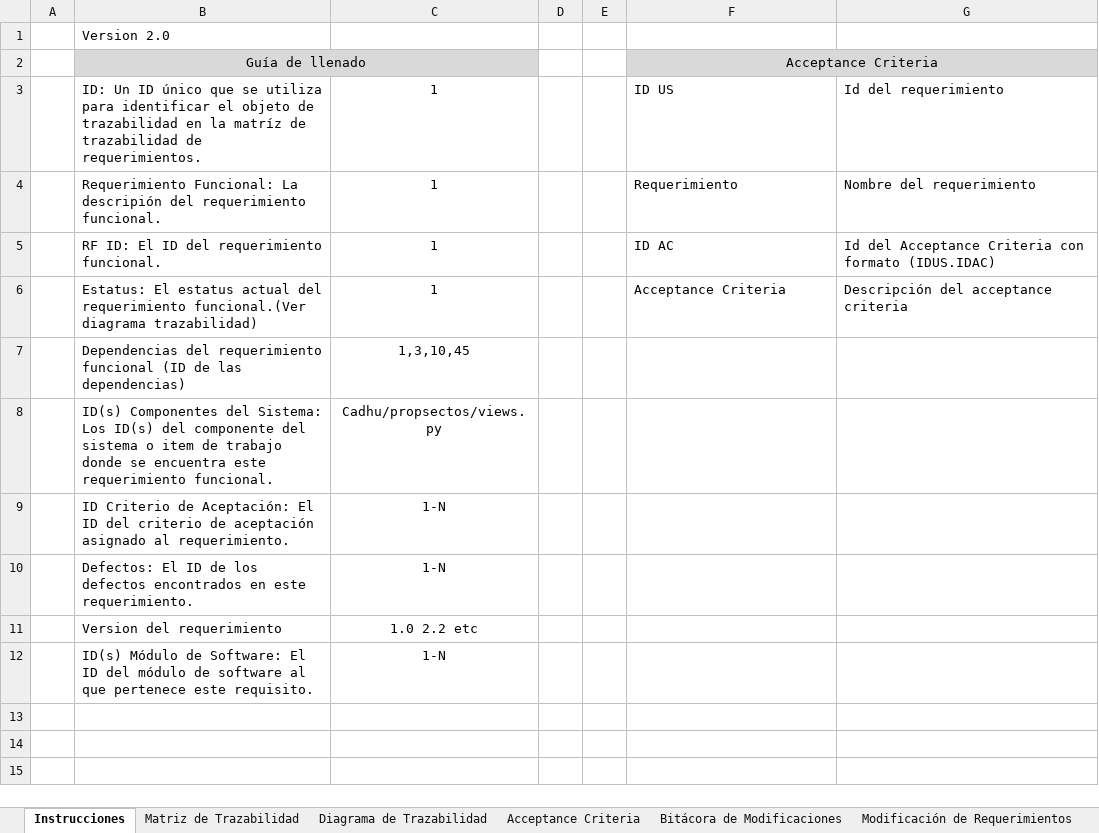
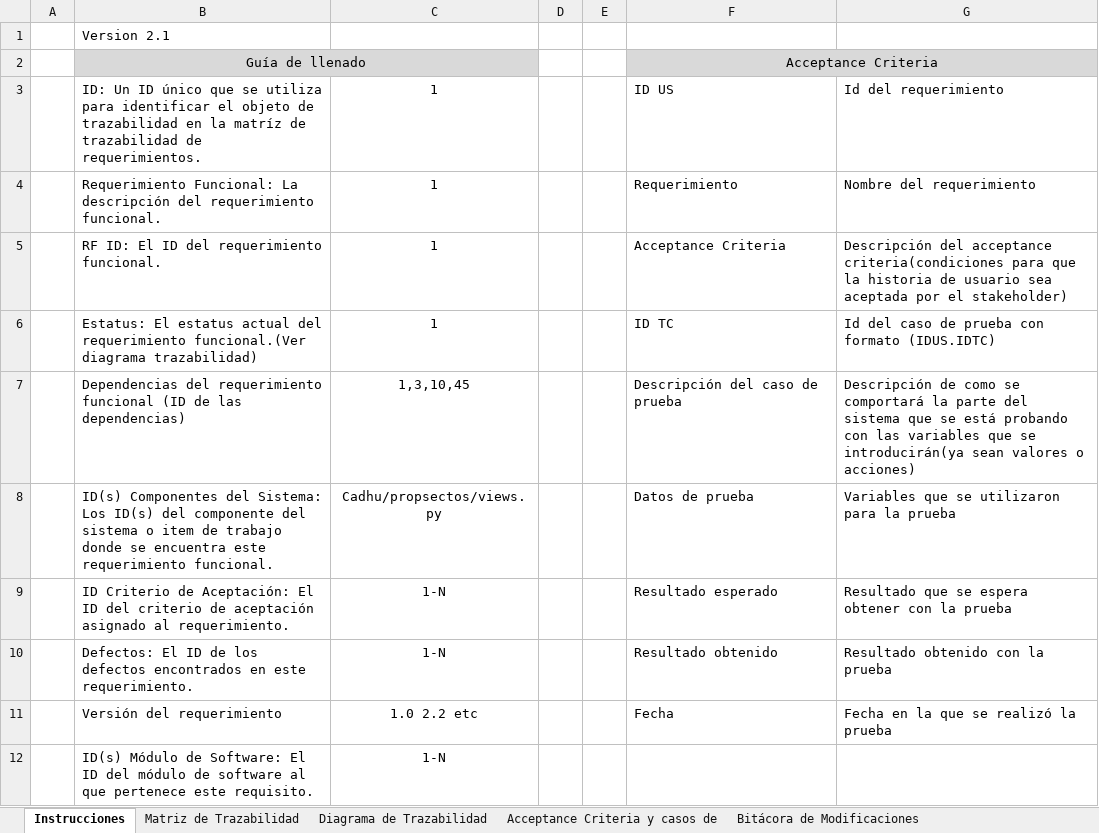
Before and after one commit to CaveLabs-1/Wiki, an Excel workbook: Requerimientos/Formatos/Matriz de Trazabilidad.xlsx, sheet Instrucciones, drawn as a sheet; values as stored, in another font and other column widths than the file's, no borders; charts and pictures not drawn; removed rows and columns are numbered as before the commit, all else as after; the diff names each change by its address in the sheet, - before the commit and + after, or states it on an @@ line.

```diff
--- a/Requerimientos/Formatos/Matriz de Trazabilidad.xlsx (sheet Instrucciones)
+++ b/Requerimientos/Formatos/Matriz de Trazabilidad.xlsx (sheet Instrucciones)
-sheet tab: Acceptance Criteria
+sheet tab: Acceptance Criteria y casos de
-B1: Version 2.0
+B1: Version 2.1
-B4: …Funcional: La descripión del requerimiento…
+B4: …Funcional: La descripción del requerimiento…
-F5: ID AC
+F5: Acceptance Criteria
-G5: Id del Acceptance Criteria con formato (IDUS.IDAC)
+G5: Descripción del acceptance criteria(condiciones para que la historia de usuario sea aceptada por el stakeholder)
-F6: Acceptance Criteria
+F6: ID TC
-G6: Descripción del acceptance criteria
+G6: Id del caso de prueba con formato (IDUS.IDTC)
-F7: (empty)
+F7: Descripción del caso de prueba
-G7: (empty)
+G7: Descripción de como se comportará la parte del sistema que se está probando con las variables que se introducirán(ya sean valores o acciones)
-F8: (empty)
+F8: Datos de prueba
-G8: (empty)
+G8: Variables que se utilizaron para la prueba
-F9: (empty)
+F9: Resultado esperado
-G9: (empty)
+G9: Resultado que se espera obtener con la prueba
-F10: (empty)
+F10: Resultado obtenido
-G10: (empty)
+G10: Resultado obtenido con la prueba
-row 11:  | Version del requerimiento | 1.0 2.2 etc
+row 11:  | Versión del requerimiento | 1.0 2.2 etc |  |  | Fecha | Fecha en la que se realizó la prueba
```
Also changed, not shown: sheet Acceptance Criteria y casos de, sheet Modificación de Requerimientos.
